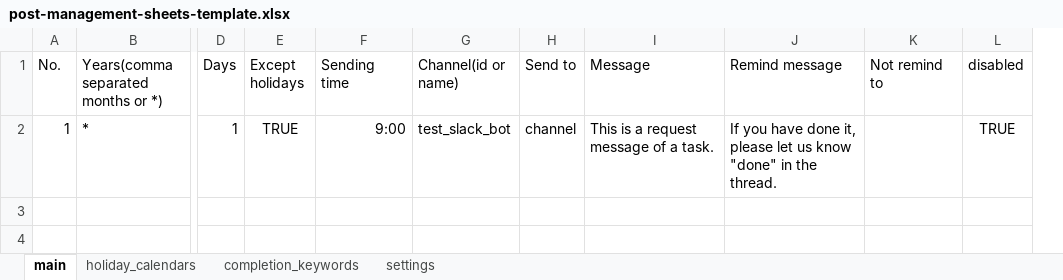
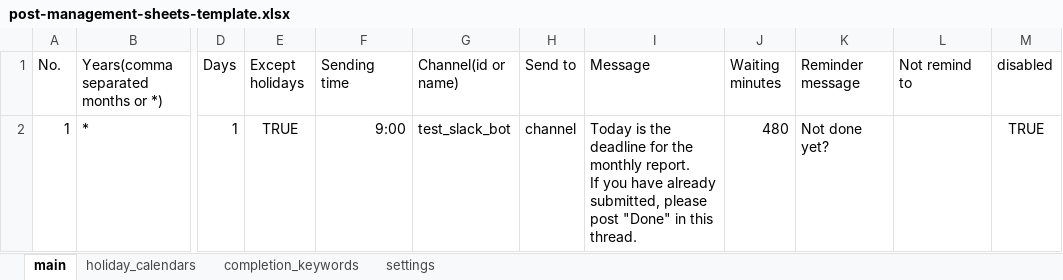
Before and after one commit to ryohei-kamiya/endless-reminder, an Excel workbook: post-management-sheets-template.xlsx, sheet main, drawn as a sheet; only a part is shown, gaps mark what is left out; values as stored, in another font and other column widths than the file's, no borders; charts and pictures not drawn; removed rows and columns are numbered as before the commit, all else as after; ↵ is a line break in a cell; the diff names each change by its address in the sheet, - before the commit and + after, or states it on an @@ line.

Commit message:
feat: add the waiting minutes

```diff
--- a/post-management-sheets-template.xlsx (sheet main)
+++ b/post-management-sheets-template.xlsx (sheet main)
-column J (Remind message), row 2: If you have done it, please let us know "done" in the thread.
+column J (Waiting minutes), row 2: 480
+column K (Reminder message), row 2: Not done yet?
-I2 (Message): This is a request message of a task.
+I2 (Message): Today is the deadline for the monthly report. ↵ If you have already submitted, please post "Done" in this thread.
```
Also changed, not shown: charts or pictures, 5 other files.
